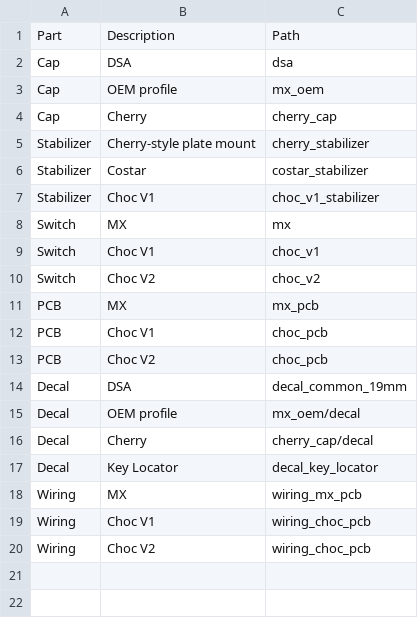
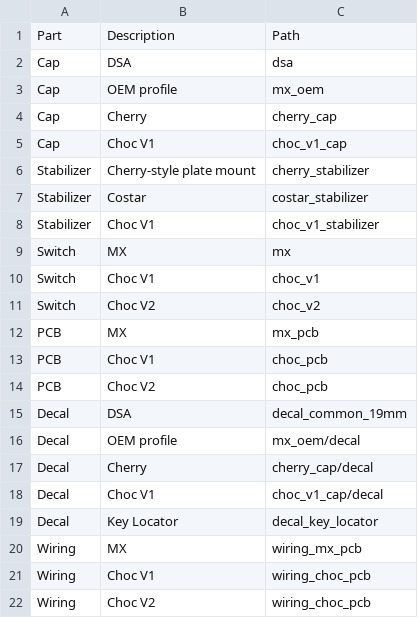
Before and after one commit to hajimen/p2ppcb_software, a CSV file: p2ppcb_parts_data_f360/parameters/description.csv, drawn as a sheet.

```diff
--- a/p2ppcb_parts_data_f360/parameters/description.csv
+++ b/p2ppcb_parts_data_f360/parameters/description.csv
@@ -4,2 +4,3 @@ Cap,OEM profile,mx_oem
 Cap,Cherry,cherry_cap
+Cap,Choc V1,choc_v1_cap
 Stabilizer,Cherry-style plate mount,cherry_stabilizer
@@ -16,2 +17,3 @@ Decal,OEM profile,mx_oem/decal
 Decal,Cherry,cherry_cap/decal
+Decal,Choc V1,choc_v1_cap/decal
 Decal,Key Locator,decal_key_locator
```
Also changed, not shown: p2ppcb_parts_data_f360/parameters/cherry_cap/mapping.csv, p2ppcb_parts_data_f360/parameters/dsa/mapping.csv, 42 other files.
